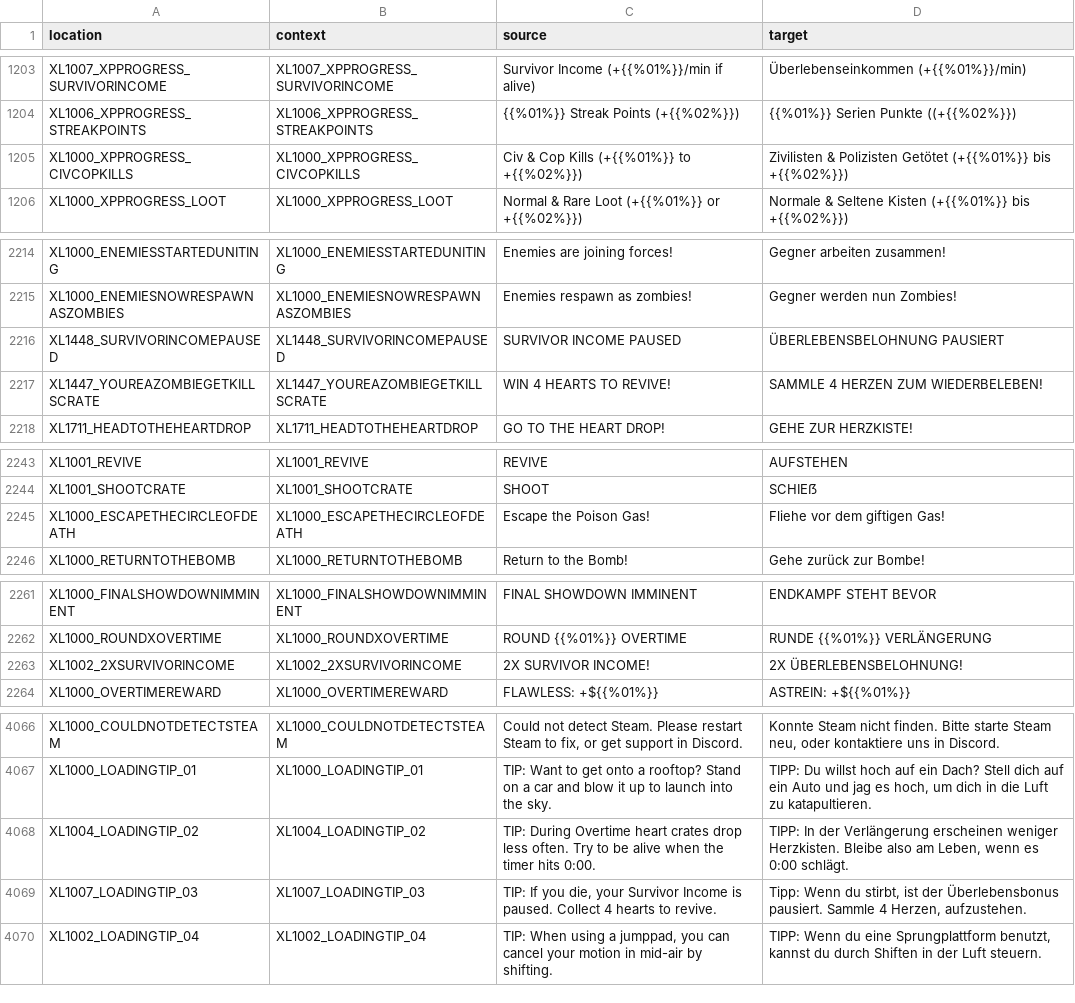
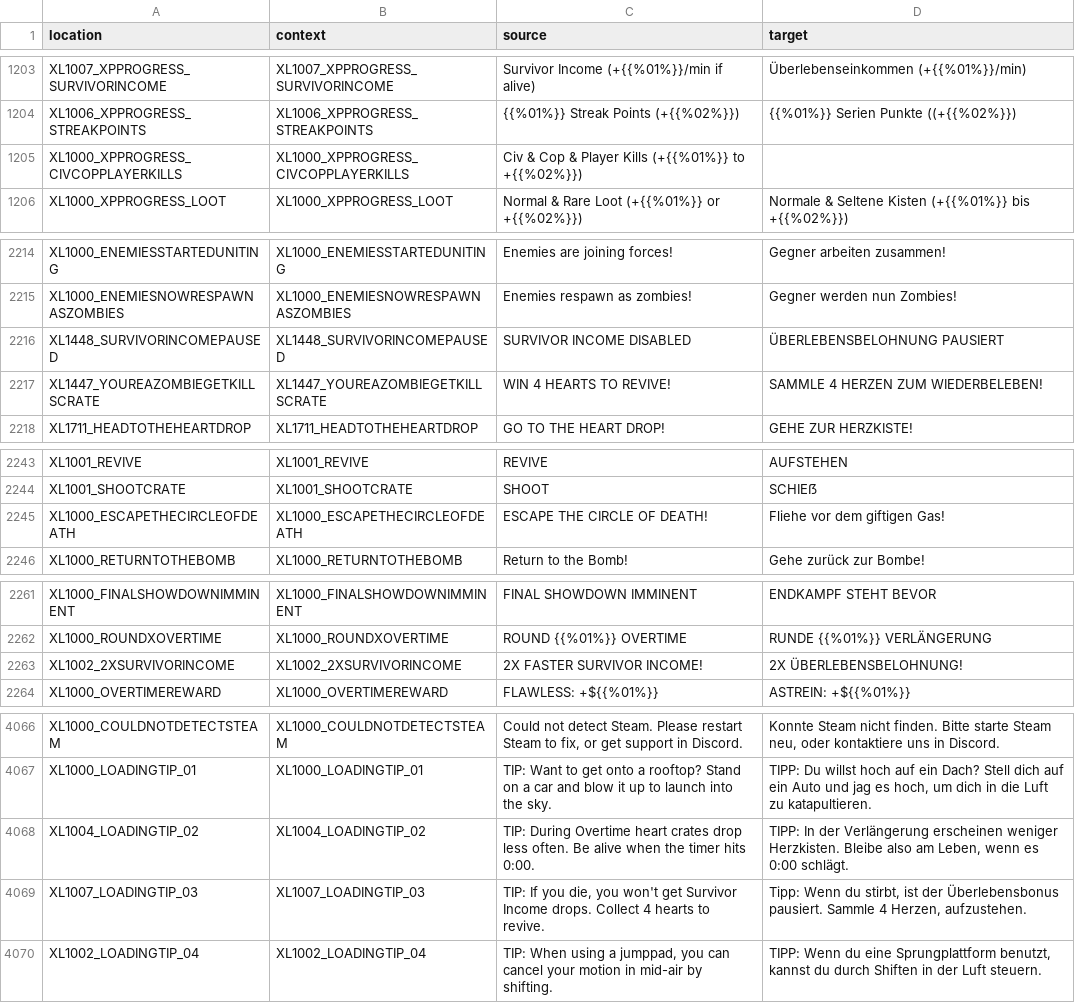
Before and after one commit to bencelot/GeneshiftTranslations, a CSV file: de.csv, drawn as a sheet; only a part is shown, gaps mark what is left out; the diff covers the shown part only.

```diff
--- a/de.csv
+++ b/de.csv
@@ -1204,3 +1204,3 @@
 "XL1006_XPPROGRESS_STREAKPOINTS","XL1006_XPPROGRESS_STREAKPOINTS","{{%01%}} Streak Points (+{{%02%}})","{{%01%}} Serien Punkte ((+{{%02%}})"
-"XL1000_XPPROGRESS_CIVCOPKILLS","XL1000_XPPROGRESS_CIVCOPKILLS","Civ & Cop Kills (+{{%01%}} to +{{%02%}})","Zivilisten & Polizisten Getötet (+{{%01%}} bis +{{%02%}})"
+"XL1000_XPPROGRESS_CIVCOPPLAYERKILLS","XL1000_XPPROGRESS_CIVCOPPLAYERKILLS","Civ & Cop & Player Kills (+{{%01%}} to +{{%02%}})",""
 "XL1000_XPPROGRESS_LOOT","XL1000_XPPROGRESS_LOOT","Normal & Rare Loot (+{{%01%}} or +{{%02%}})","Normale & Seltene Kisten (+{{%01%}} bis +{{%02%}})"
@@ -2215,3 +2215,3 @@
 "XL1000_ENEMIESNOWRESPAWNASZOMBIES","XL1000_ENEMIESNOWRESPAWNASZOMBIES","Enemies respawn as zombies!","Gegner werden nun Zombies!"
-"XL1448_SURVIVORINCOMEPAUSED","XL1448_SURVIVORINCOMEPAUSED","SURVIVOR INCOME PAUSED","ÜBERLEBENSBELOHNUNG PAUSIERT"
+"XL1448_SURVIVORINCOMEPAUSED","XL1448_SURVIVORINCOMEPAUSED","SURVIVOR INCOME DISABLED","ÜBERLEBENSBELOHNUNG PAUSIERT"
 "XL1447_YOUREAZOMBIEGETKILLSCRATE","XL1447_YOUREAZOMBIEGETKILLSCRATE","WIN 4 HEARTS TO REVIVE!","SAMMLE 4 HERZEN ZUM WIEDERBELEBEN!"
@@ -2244,3 +2244,3 @@
 "XL1001_SHOOTCRATE","XL1001_SHOOTCRATE","SHOOT","SCHIEẞ"
-"XL1000_ESCAPETHECIRCLEOFDEATH","XL1000_ESCAPETHECIRCLEOFDEATH","Escape the Poison Gas!","Fliehe vor dem giftigen Gas!"
+"XL1000_ESCAPETHECIRCLEOFDEATH","XL1000_ESCAPETHECIRCLEOFDEATH","ESCAPE THE CIRCLE OF DEATH!","Fliehe vor dem giftigen Gas!"
 "XL1000_RETURNTOTHEBOMB","XL1000_RETURNTOTHEBOMB","Return to the Bomb!","Gehe zurück zur Bombe!"
@@ -2262,3 +2262,3 @@
 "XL1000_ROUNDXOVERTIME","XL1000_ROUNDXOVERTIME","ROUND {{%01%}} OVERTIME","RUNDE {{%01%}} VERLÄNGERUNG"
-"XL1002_2XSURVIVORINCOME","XL1002_2XSURVIVORINCOME","2X SURVIVOR INCOME!","2X ÜBERLEBENSBELOHNUNG!"
+"XL1002_2XSURVIVORINCOME","XL1002_2XSURVIVORINCOME","2X FASTER SURVIVOR INCOME!","2X ÜBERLEBENSBELOHNUNG!"
 "XL1000_OVERTIMEREWARD","XL1000_OVERTIMEREWARD","FLAWLESS: +${{%01%}}","ASTREIN: +${{%01%}}"
@@ -4067,4 +4067,4 @@
 "XL1000_LOADINGTIP_01","XL1000_LOADINGTIP_01","TIP: Want to get onto a rooftop? Stand on a car and blow it up to launch into the sky.","TIPP: Du willst hoch auf ein Dach? Stell dich auf ein Auto und jag es hoch, um dich in die Luft zu katapultieren."
-"XL1004_LOADINGTIP_02","XL1004_LOADINGTIP_02","TIP: During Overtime heart crates drop less often. Try to be alive when the timer hits 0:00.","TIPP: In der Verlängerung erscheinen weniger Herzkisten. Bleibe also am Leben, wenn es 0:00 schlägt."
-"XL1007_LOADINGTIP_03","XL1007_LOADINGTIP_03","TIP: If you die, your Survivor Income is paused. Collect 4 hearts to revive.","Tipp: Wenn du stirbt, ist der Überlebensbonus pausiert. Sammle 4 Herzen, aufzustehen."
+"XL1004_LOADINGTIP_02","XL1004_LOADINGTIP_02","TIP: During Overtime heart crates drop less often. Be alive when the timer hits 0:00.","TIPP: In der Verlängerung erscheinen weniger Herzkisten. Bleibe also am Leben, wenn es 0:00 schlägt."
+"XL1007_LOADINGTIP_03","XL1007_LOADINGTIP_03","TIP: If you die, you won't get Survivor Income drops. Collect 4 hearts to revive.","Tipp: Wenn du stirbt, ist der Überlebensbonus pausiert. Sammle 4 Herzen, aufzustehen."
 "XL1002_LOADINGTIP_04","XL1002_LOADINGTIP_04","TIP: When using a jumppad, you can cancel your motion in mid-air by shifting.","TIPP: Wenn du eine Sprungplattform benutzt, kannst du durch Shiften in der Luft steuern."
```
Also changed, not shown: 3 edited cells elsewhere in this file, en.csv, es_AR.csv, 4 other files.
